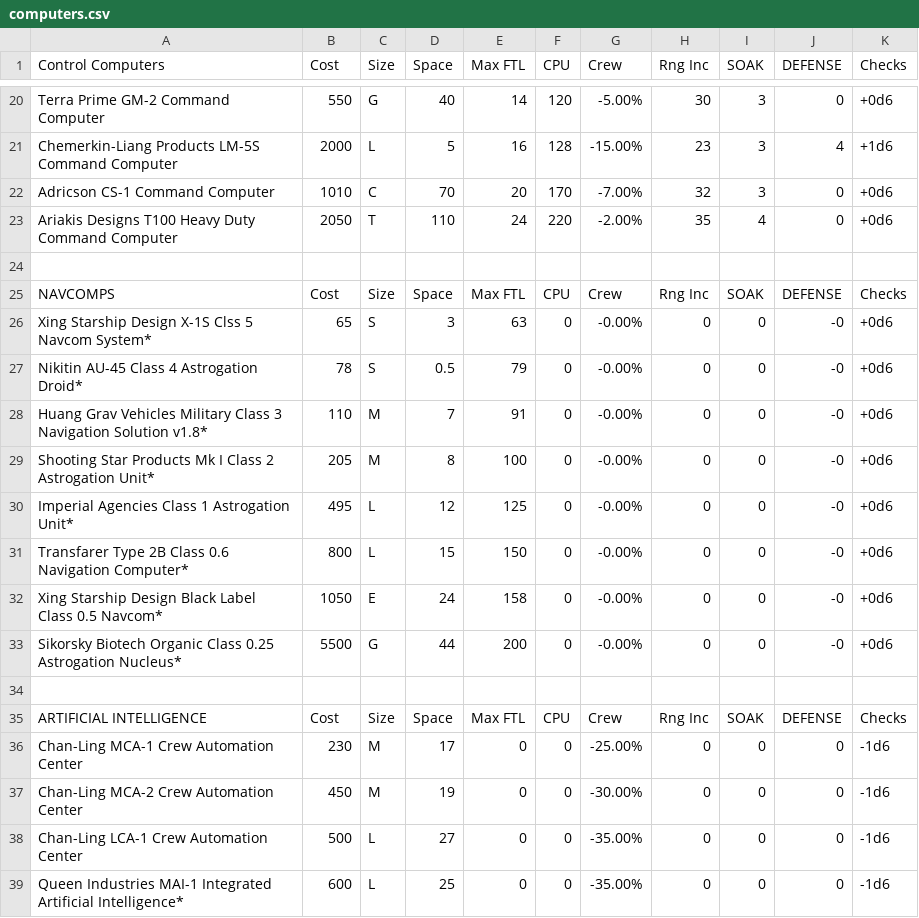
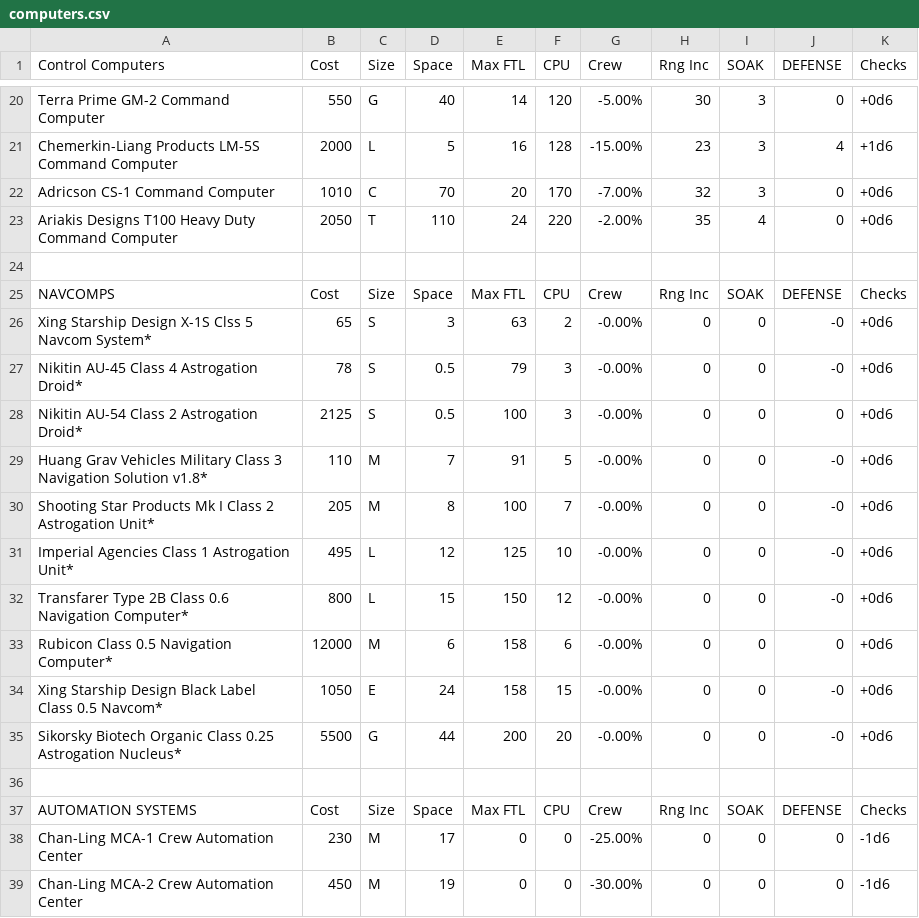
Before and after one commit to herosheets/woin-starships, a CSV file: starship_data/computers.csv, drawn as a sheet; only a part is shown, gaps mark what is left out; the shorter side is filled out with more unchanged rows.

Commit message:
Update computers.csv

```diff
--- a/starship_data/computers.csv
+++ b/starship_data/computers.csv
@@ -25,12 +25,14 @@ Ariakis Designs T100 Heavy Duty Command Computer,2050,T,110,24,220,-2.00%,35,4,0
 NAVCOMPS,Cost,Size,Space,Max FTL,CPU,Crew,Rng Inc,SOAK,DEFENSE,Checks
-Xing Starship Design X-1S Clss 5 Navcom System*,65,S,3,63,0,-0.00%,0,0,-0,+0d6
-Nikitin AU-45 Class 4 Astrogation Droid*,78,S,0.5,79,0,-0.00%,0,0,-0,+0d6
-Huang Grav Vehicles Military Class 3 Navigation Solution v1.8*,110,M,7,91,0,-0.00%,0,0,-0,+0d6
-Shooting Star Products Mk I Class 2 Astrogation Unit*,205,M,8,100,0,-0.00%,0,0,-0,+0d6
-Imperial Agencies Class 1 Astrogation Unit*,495,L,12,125,0,-0.00%,0,0,-0,+0d6
-Transfarer Type 2B Class 0.6 Navigation Computer*,800,L,15,150,0,-0.00%,0,0,-0,+0d6
-Xing Starship Design Black Label Class 0.5 Navcom*,1050,E,24,158,0,-0.00%,0,0,-0,+0d6
-Sikorsky Biotech Organic Class 0.25 Astrogation Nucleus*,5500,G,44,200,0,-0.00%,0,0,-0,+0d6
+Xing Starship Design X-1S Clss 5 Navcom System*,65,S,3,63,2,-0.00%,0,0,-0,+0d6
+Nikitin AU-45 Class 4 Astrogation Droid*,78,S,0.5,79,3,-0.00%,0,0,-0,+0d6
+Nikitin AU-54 Class 2 Astrogation Droid*,2125,S,0.5,100,3,-0.00%,0,0,0,+0d6
+Huang Grav Vehicles Military Class 3 Navigation Solution v1.8*,110,M,7,91,5,-0.00%,0,0,-0,+0d6
+Shooting Star Products Mk I Class 2 Astrogation Unit*,205,M,8,100,7,-0.00%,0,0,-0,+0d6
+Imperial Agencies Class 1 Astrogation Unit*,495,L,12,125,10,-0.00%,0,0,-0,+0d6
+Transfarer Type 2B Class 0.6 Navigation Computer*,800,L,15,150,12,-0.00%,0,0,-0,+0d6
+Rubicon Class 0.5 Navigation Computer*,12000,M,6,158,6,-0.00%,0,0,0,+0d6
+Xing Starship Design Black Label Class 0.5 Navcom*,1050,E,24,158,15,-0.00%,0,0,-0,+0d6
+Sikorsky Biotech Organic Class 0.25 Astrogation Nucleus*,5500,G,44,200,20,-0.00%,0,0,-0,+0d6
 ,,,,,,,,,,
-ARTIFICIAL INTELLIGENCE,Cost,Size,Space,Max FTL,CPU,Crew,Rng Inc,SOAK,DEFENSE,Checks
+AUTOMATION SYSTEMS,Cost,Size,Space,Max FTL,CPU,Crew,Rng Inc,SOAK,DEFENSE,Checks
 Chan-Ling MCA-1 Crew Automation Center,230,M,17,0,0,-25.00%,0,0,0,-1d6
```
